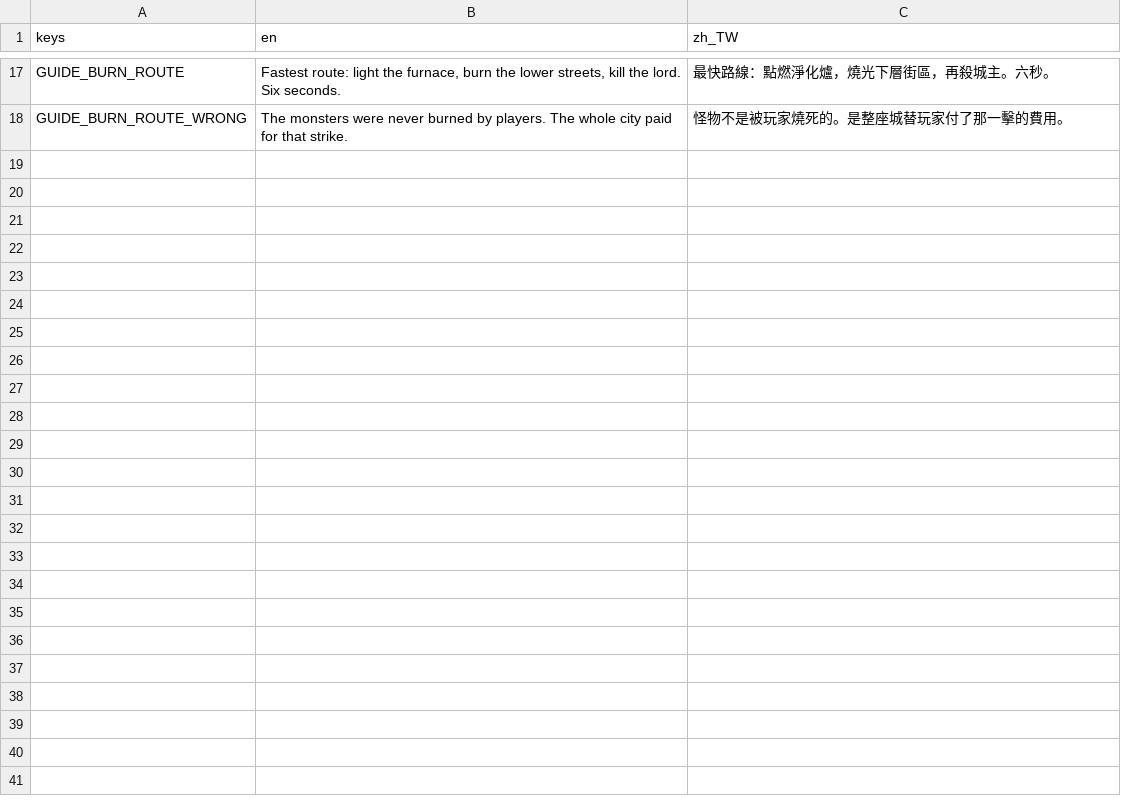
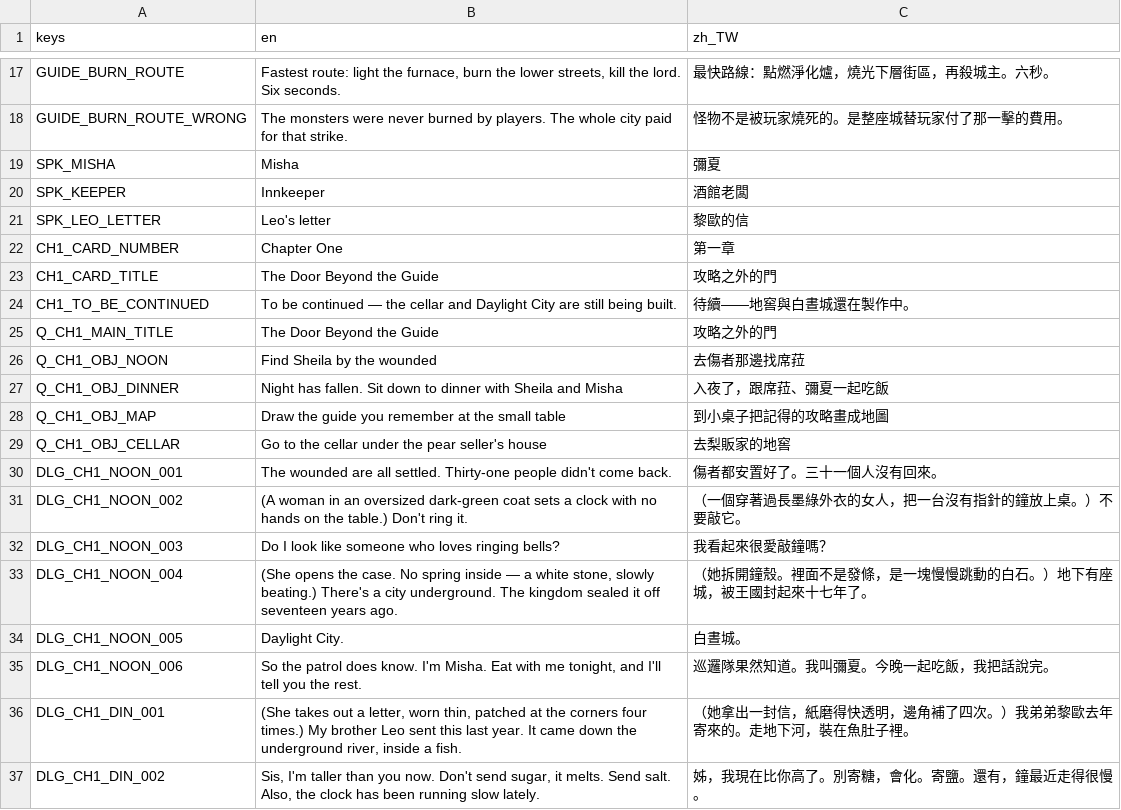
Before and after one commit to twjackysu/yuming-city, a CSV file: game/i18n/ch1.csv, drawn as a sheet; only a part is shown, gaps mark what is left out; the diff covers the shown part only; the diff names each change by its address in the sheet, - before the commit and + after, or states it on an @@ line.

```diff
--- a/game/i18n/ch1.csv
+++ b/game/i18n/ch1.csv
+row 19: SPK_MISHA | Misha | 彌夏
+row 20: SPK_KEEPER | Innkeeper | 酒館老闆
+row 21: SPK_LEO_LETTER | Leo's letter | 黎歐的信
+row 22: CH1_CARD_NUMBER | Chapter One | 第一章
+row 23: CH1_CARD_TITLE | The Door Beyond the Guide | 攻略之外的門
+row 24: CH1_TO_BE_CONTINUED | To be continued — the cellar and Daylight City are still being built. | 待續——地窖與白晝城還在製作中。
+row 25: Q_CH1_MAIN_TITLE | The Door Beyond the Guide | 攻略之外的門
+row 26: Q_CH1_OBJ_NOON | Find Sheila by the wounded | 去傷者那邊找席菈
+row 27: Q_CH1_OBJ_DINNER | Night has fallen. Sit down to dinner with Sheila and Misha | 入夜了，跟席菈、彌夏一起吃飯
+row 28: Q_CH1_OBJ_MAP | Draw the guide you remember at the small table | 到小桌子把記得的攻略畫成地圖
+row 29: Q_CH1_OBJ_CELLAR | Go to the cellar under the pear seller's house | 去梨販家的地窖
+row 30: DLG_CH1_NOON_001 | The wounded are all settled. Thirty-one people didn't come back. | 傷者都安置好了。三十一個人沒有回來。
+row 31: DLG_CH1_NOON_002 | (A woman in an oversized dark-green coat sets a clock with no hands on the table.) Don't ring it. | （一個穿著過長墨綠外衣的女人，把一台沒有指針的鐘放上桌。）不要敲它。
+row 32: DLG_CH1_NOON_003 | Do I look like someone who loves ringing bells? | 我看起來很愛敲鐘嗎？
+row 33: DLG_CH1_NOON_004 | (She opens the case. No spring inside — a white stone, slowly beating.) There's a city underground. The kingdom sealed it off seventeen years ago. | （她拆開鐘殼。裡面不是發條，是一塊慢慢跳動的白石。）地下有座城，被王國封起來十七年了。
+row 34: DLG_CH1_NOON_005 | Daylight City. | 白晝城。
+row 35: DLG_CH1_NOON_006 | So the patrol does know. I'm Misha. Eat with me tonight, and I'll tell you the rest. | 巡邏隊果然知道。我叫彌夏。今晚一起吃飯，我把話說完。
+row 36: DLG_CH1_DIN_001 | (She takes out a letter, worn thin, patched at the corners four times.) My brother Leo sent this last year. It came down the underground river, inside a fish. | （她拿出一封信，紙磨得快透明，邊角補了四次。）我弟弟黎歐去年寄來的。走地下河，裝在魚肚子裡。
+row 37: DLG_CH1_DIN_002 | Sis, I'm taller than you now. Don't send sugar, it melts. Send salt. Also, the clock has been running slow lately. | 姊，我現在比你高了。別寄糖，會化。寄鹽。還有，鐘最近走得很慢。
```
Also changed, not shown: 20 added rows elsewhere in this file, 19 other files.
